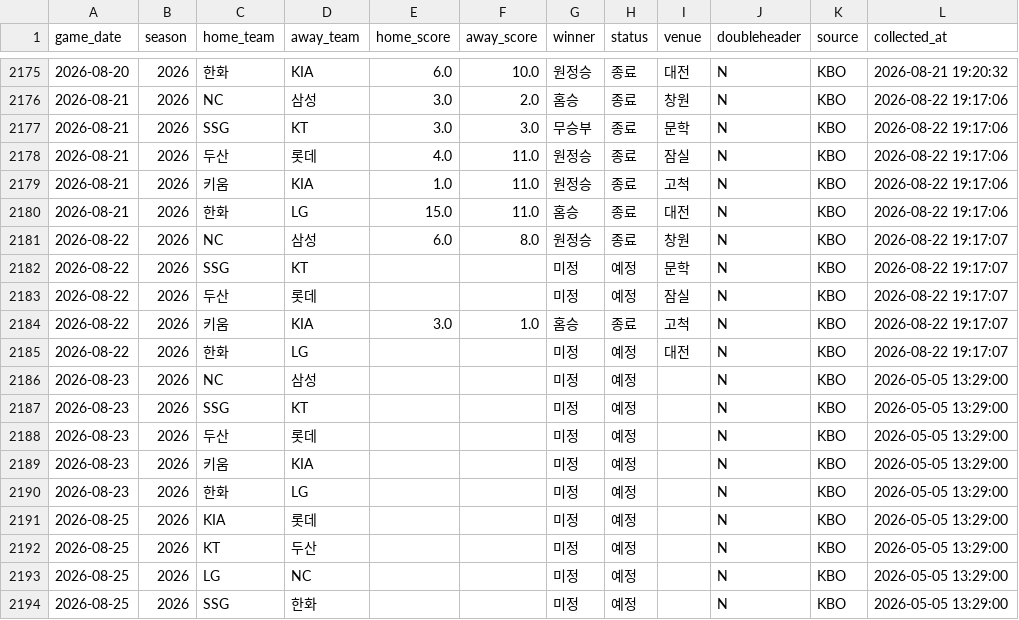
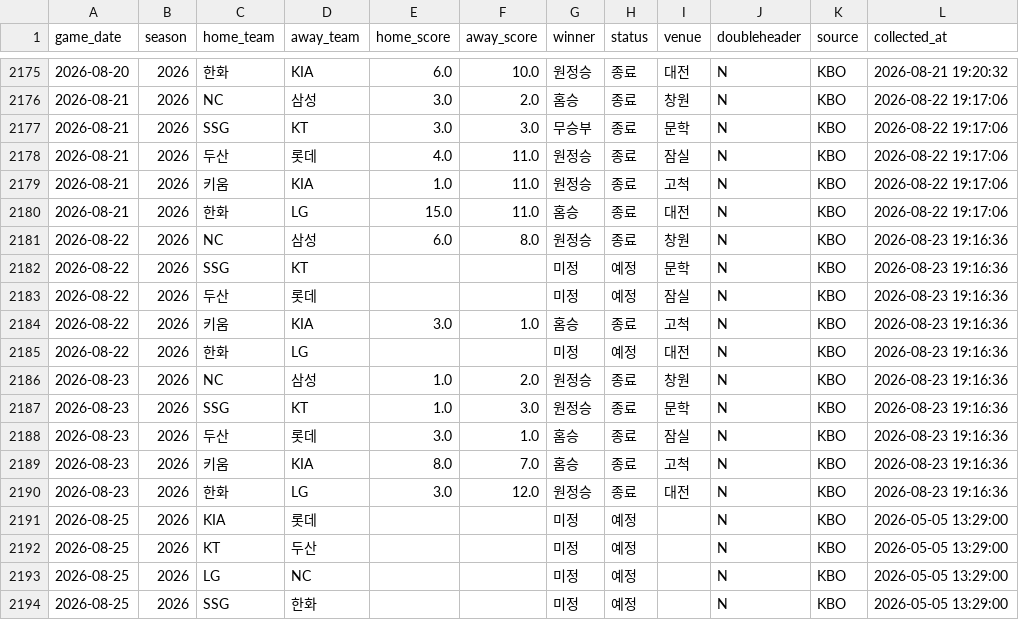
Before and after one commit to limanho001014-create/kbo-predictor-dynamic, a CSV file: data/games_history.csv, drawn as a sheet; only a part is shown, gaps mark what is left out.

```diff
--- a/data/games_history.csv
+++ b/data/games_history.csv
@@ -2180,12 +2180,12 @@
 2026-08-21,2026,한화,LG,15.0,11.0,홈승,종료,대전,N,KBO,2026-08-22 19:17:06
-2026-08-22,2026,NC,삼성,6.0,8.0,원정승,종료,창원,N,KBO,2026-08-22 19:17:07
-2026-08-22,2026,SSG,KT,,,미정,예정,문학,N,KBO,2026-08-22 19:17:07
-2026-08-22,2026,두산,롯데,,,미정,예정,잠실,N,KBO,2026-08-22 19:17:07
-2026-08-22,2026,키움,KIA,3.0,1.0,홈승,종료,고척,N,KBO,2026-08-22 19:17:07
-2026-08-22,2026,한화,LG,,,미정,예정,대전,N,KBO,2026-08-22 19:17:07
-2026-08-23,2026,NC,삼성,,,미정,예정,,N,KBO,2026-05-05 13:29:00
-2026-08-23,2026,SSG,KT,,,미정,예정,,N,KBO,2026-05-05 13:29:00
-2026-08-23,2026,두산,롯데,,,미정,예정,,N,KBO,2026-05-05 13:29:00
-2026-08-23,2026,키움,KIA,,,미정,예정,,N,KBO,2026-05-05 13:29:00
-2026-08-23,2026,한화,LG,,,미정,예정,,N,KBO,2026-05-05 13:29:00
+2026-08-22,2026,NC,삼성,6.0,8.0,원정승,종료,창원,N,KBO,2026-08-23 19:16:36
+2026-08-22,2026,SSG,KT,,,미정,예정,문학,N,KBO,2026-08-23 19:16:36
+2026-08-22,2026,두산,롯데,,,미정,예정,잠실,N,KBO,2026-08-23 19:16:36
+2026-08-22,2026,키움,KIA,3.0,1.0,홈승,종료,고척,N,KBO,2026-08-23 19:16:36
+2026-08-22,2026,한화,LG,,,미정,예정,대전,N,KBO,2026-08-23 19:16:36
+2026-08-23,2026,NC,삼성,1.0,2.0,원정승,종료,창원,N,KBO,2026-08-23 19:16:36
+2026-08-23,2026,SSG,KT,1.0,3.0,원정승,종료,문학,N,KBO,2026-08-23 19:16:36
+2026-08-23,2026,두산,롯데,3.0,1.0,홈승,종료,잠실,N,KBO,2026-08-23 19:16:36
+2026-08-23,2026,키움,KIA,8.0,7.0,홈승,종료,고척,N,KBO,2026-08-23 19:16:36
+2026-08-23,2026,한화,LG,3.0,12.0,원정승,종료,대전,N,KBO,2026-08-23 19:16:36
 2026-08-25,2026,KIA,롯데,,,미정,예정,,N,KBO,2026-05-05 13:29:00
```
Also changed, not shown: data/players_latest_hitter.csv, data/players_latest_pitcher.csv, 7 other files.
